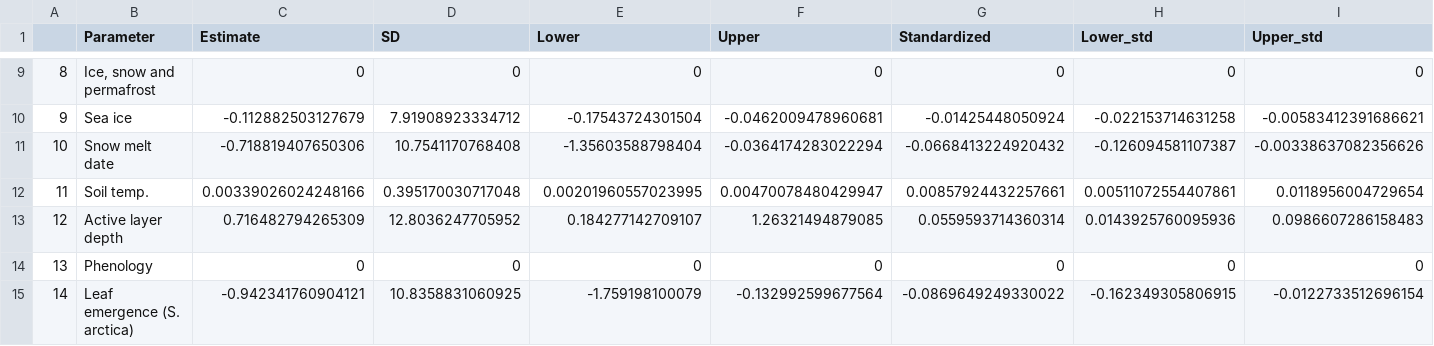
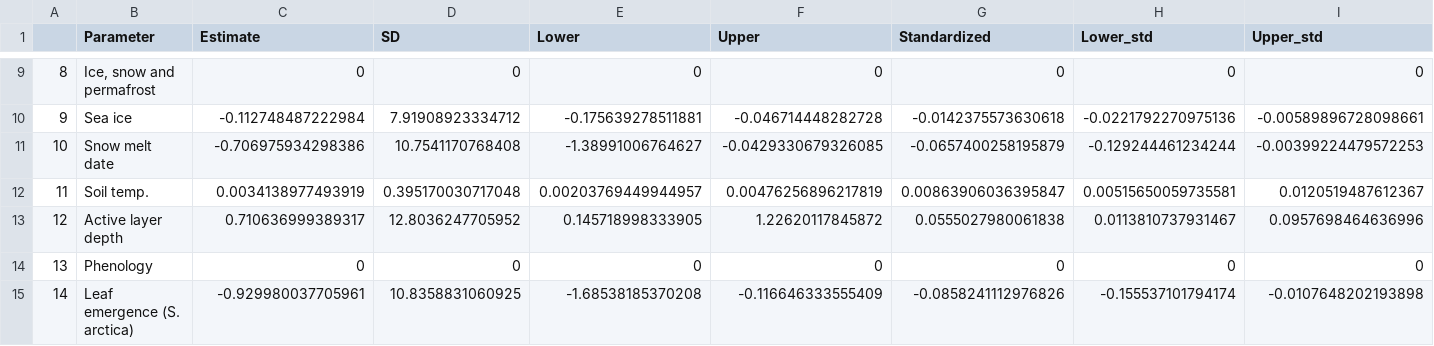
Before and after one commit to ShrubHub/QikiqtarukHub, a CSV file: model_outputs/All_standardised_effects_2017.csv, drawn as a sheet; only a part is shown, gaps mark what is left out; the diff covers the shown part only; the diff names each change by its address in the sheet, - before the commit and + after, or states it on an @@ line.

```diff
--- a/model_outputs/All_standardised_effects_2017.csv
+++ b/model_outputs/All_standardised_effects_2017.csv
-C10 (Estimate): -0.112882503127679
+C10 (Estimate): -0.112748487222984
-E10 (Lower): -0.17543724301504
+E10 (Lower): -0.175639278511881
-F10 (Upper): -0.0462009478960681
+F10 (Upper): -0.046714448282728
-G10 (Standardized): -0.01425448050924
+G10 (Standardized): -0.0142375573630618
-H10 (Lower_std): -0.022153714631258
+H10 (Lower_std): -0.0221792270975136
-I10 (Upper_std): -0.00583412391686621
+I10 (Upper_std): -0.00589896728098661
-C11 (Estimate): -0.718819407650306
+C11 (Estimate): -0.706975934298386
-E11 (Lower): -1.35603588798404
+E11 (Lower): -1.38991006764627
-F11 (Upper): -0.0364174283022294
+F11 (Upper): -0.0429330679326085
-G11 (Standardized): -0.0668413224920432
+G11 (Standardized): -0.0657400258195879
-H11 (Lower_std): -0.126094581107387
+H11 (Lower_std): -0.129244461234244
-I11 (Upper_std): -0.00338637082356626
+I11 (Upper_std): -0.00399224479572253
-C12 (Estimate): 0.00339026024248166
+C12 (Estimate): 0.0034138977493919
-E12 (Lower): 0.00201960557023995
+E12 (Lower): 0.00203769449944957
-F12 (Upper): 0.00470078480429947
+F12 (Upper): 0.00476256896217819
-G12 (Standardized): 0.00857924432257661
+G12 (Standardized): 0.00863906036395847
-H12 (Lower_std): 0.00511072554407861
+H12 (Lower_std): 0.00515650059735581
-I12 (Upper_std): 0.0118956004729654
+I12 (Upper_std): 0.0120519487612367
-C13 (Estimate): 0.716482794265309
+C13 (Estimate): 0.710636999389317
-E13 (Lower): 0.184277142709107
+E13 (Lower): 0.145718998333905
-F13 (Upper): 1.26321494879085
+F13 (Upper): 1.22620117845872
-G13 (Standardized): 0.0559593714360314
+G13 (Standardized): 0.0555027980061838
-H13 (Lower_std): 0.0143925760095936
+H13 (Lower_std): 0.0113810737931467
-I13 (Upper_std): 0.0986607286158483
+I13 (Upper_std): 0.0957698464636996
-C15 (Estimate): -0.942341760904121
+C15 (Estimate): -0.929980037705961
-E15 (Lower): -1.759198100079
+E15 (Lower): -1.68538185370208
-F15 (Upper): -0.132992599677564
+F15 (Upper): -0.116646333555409
-G15 (Standardized): -0.0869649249330022
+G15 (Standardized): -0.0858241112976826
-H15 (Lower_std): -0.162349305806915
+H15 (Lower_std): -0.155537101794174
-I15 (Upper_std): -0.0122733512696154
+I15 (Upper_std): -0.0107648202193898
```
Also changed, not shown: 132 edited cells elsewhere in this file, model_outputs/All_mcmc_outputs_2017.csv, model_outputs/HE_plot_all_linear_outputs.csv, 12 other files.
